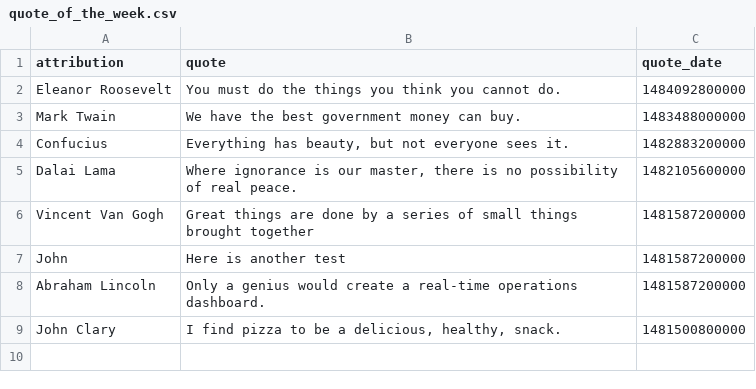
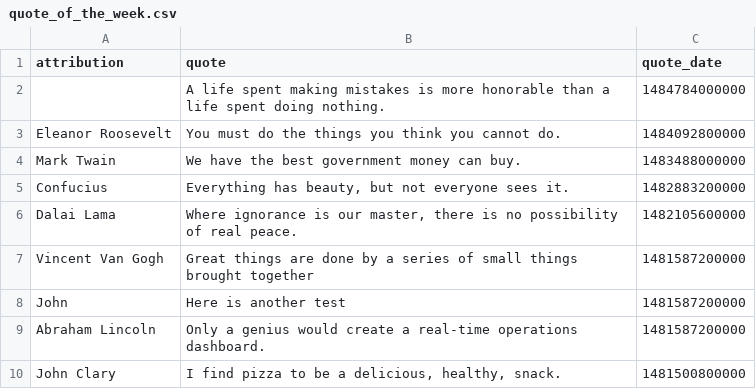
Before and after one commit to cityofaustin/atd-data-and-performance, a CSV file: components/data/quote_of_the_week.csv, drawn as a sheet.

Commit message:
update_quote_of_week

```diff
--- a/components/data/quote_of_the_week.csv
+++ b/components/data/quote_of_the_week.csv
@@ -1,2 +1,3 @@
 attribution,quote,quote_date
+,A life spent making mistakes is more honorable than a life spent doing nothing.,1484784000000
 Eleanor Roosevelt,You must do the things you think you cannot do. ,1484092800000
```
